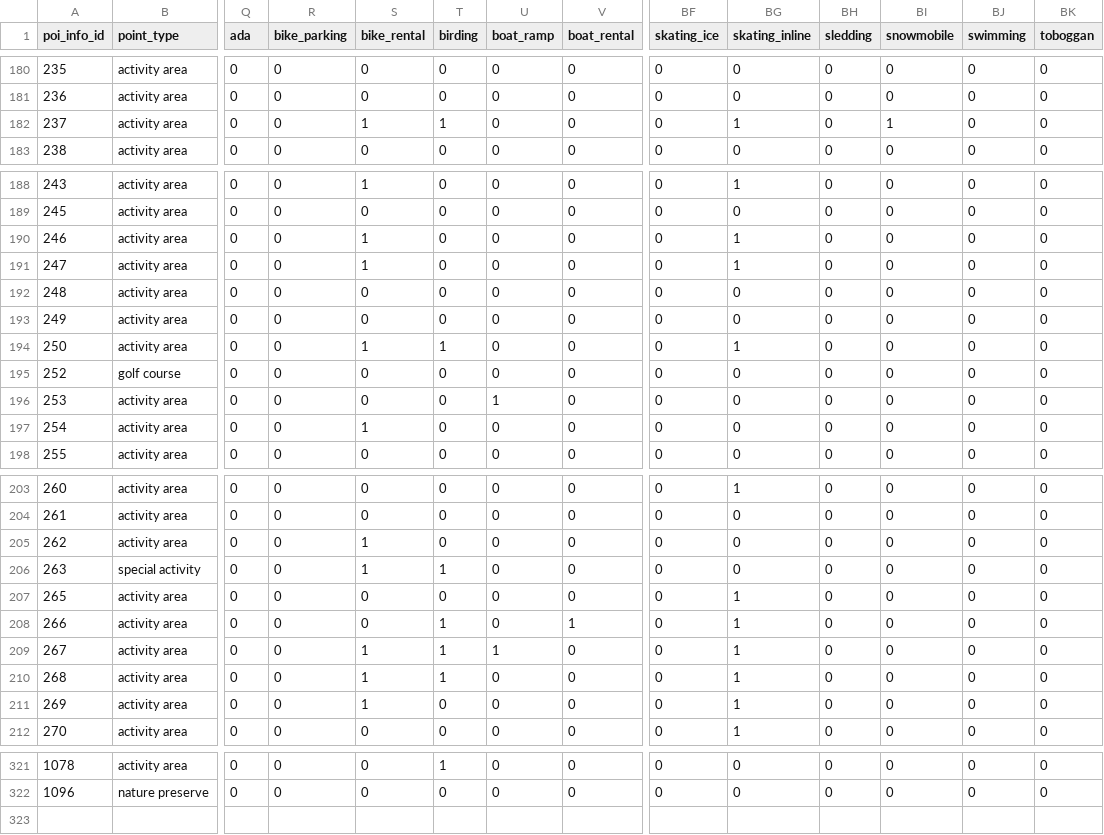
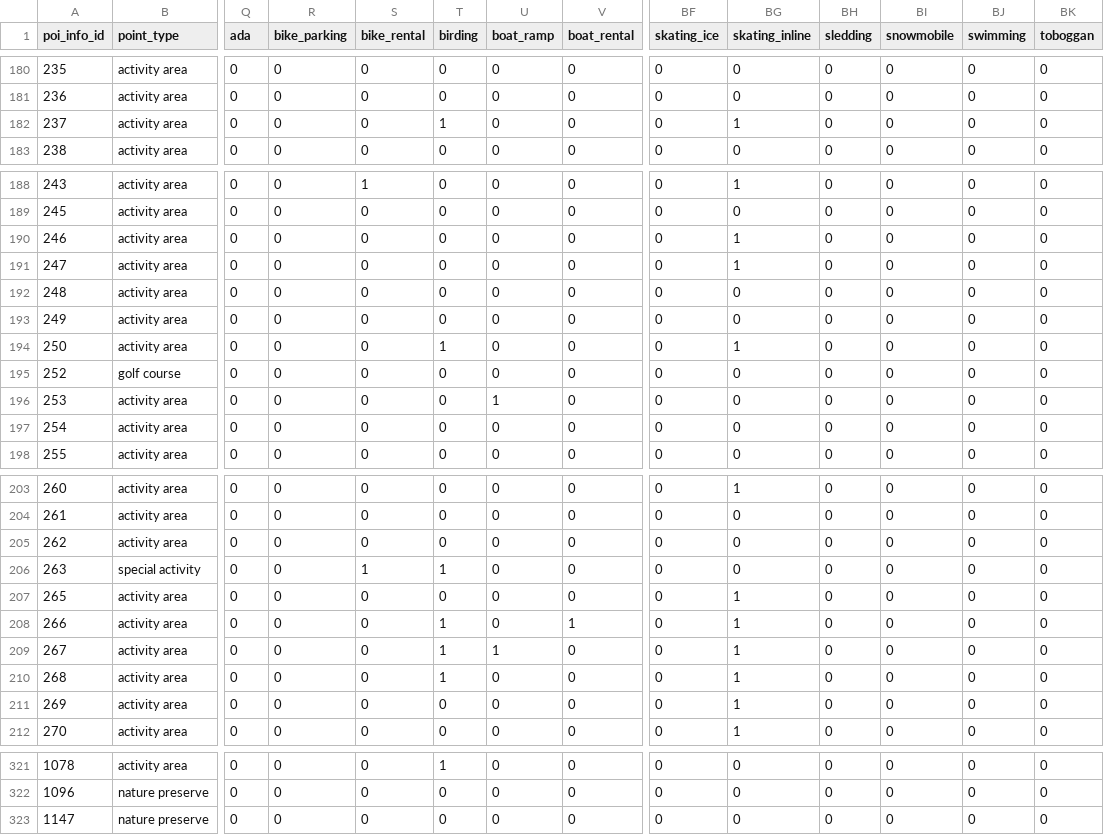
Before and after one commit to fpdcc/webmap_data_updates, a CSV file: map data/points_of_interest.csv, drawn as a sheet; only a part is shown, gaps mark what is left out; rows hold the shown columns only; the diff covers the shown part only; the diff names each change by its address in the sheet, - before the commit and + after, or states it on an @@ line.

```diff
--- a/map data/points_of_interest.csv
+++ b/map data/points_of_interest.csv
-S182 (bike_rental): 1
+S182 (bike_rental): 0
-BI182 (snowmobile): 1
+BI182 (snowmobile): 0
-S190:S191 (bike_rental): 1
+S190:S191 (bike_rental): 0
-S194 (bike_rental): 1
+S194 (bike_rental): 0
-S197 (bike_rental): 1
+S197 (bike_rental): 0
-S205 (bike_rental): 1
+S205 (bike_rental): 0
-S209:S211 (bike_rental): 1
+S209:S211 (bike_rental): 0
+row 323: 1147 | nature preserve | 0 | 0 | 0 | 0 | 0 | 0 | 0 | 0 | 0 | 0 | 0 | 0
```
Also changed, not shown: 23 edited cells elsewhere in this file, map data/activities.csv, map data/parking_entrance.csv, 7 other files.
